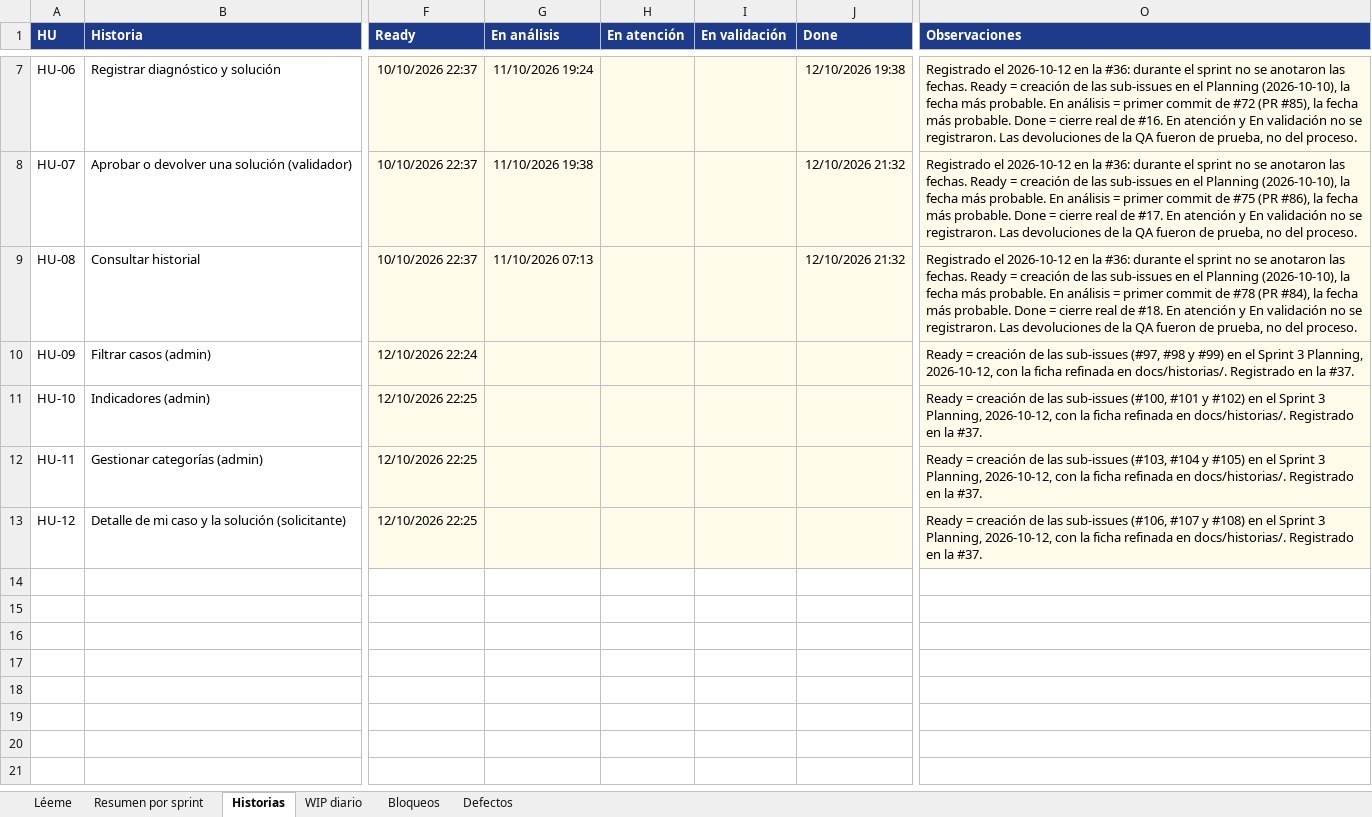
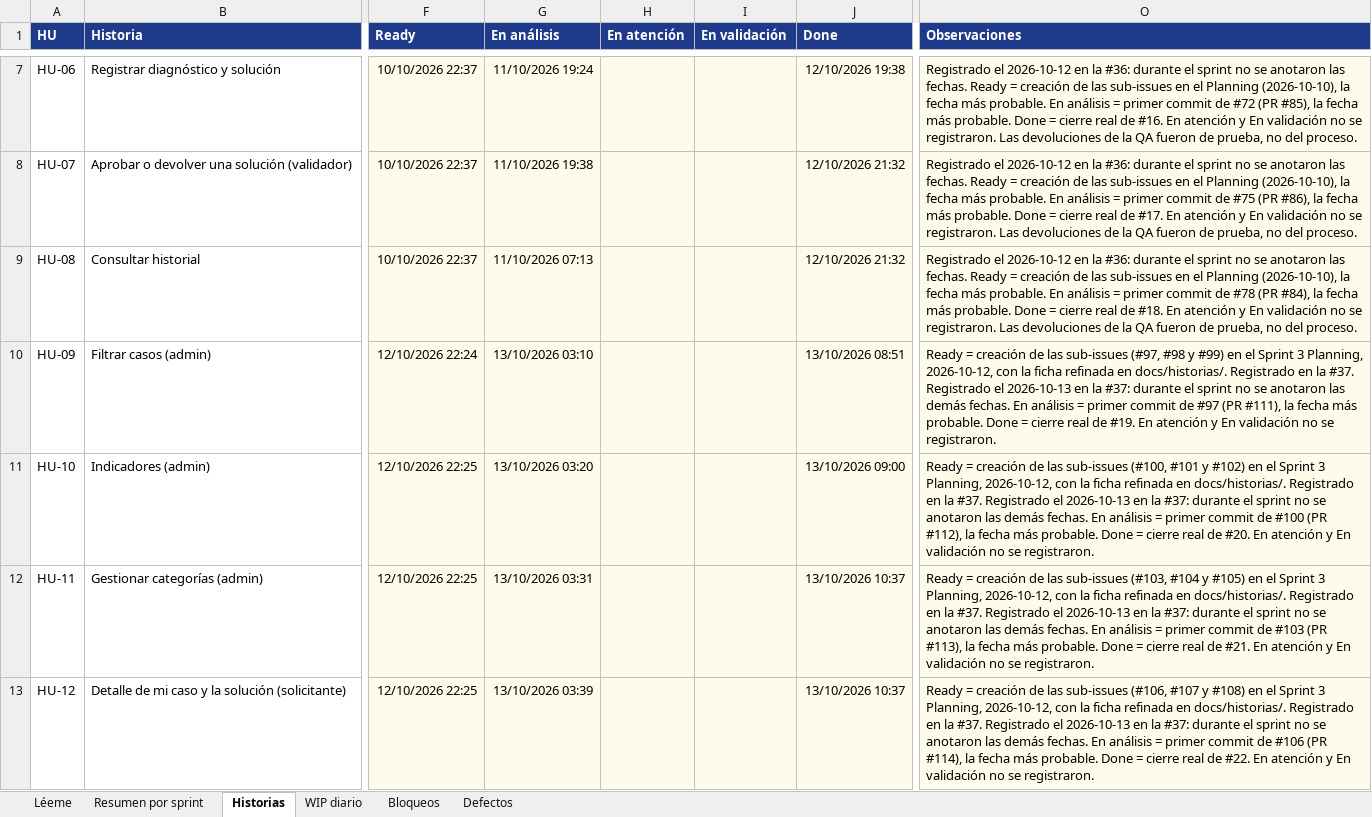
Before and after one commit to jAlejandro423/CampusHelp, an Excel workbook: docs/metricas/seguimiento.xlsx, sheet Historias, drawn as a sheet; only a part is shown, gaps mark what is left out; values as stored, in another font and other column widths than the file's, no borders; the diff names each change by its address in the sheet, - before the commit and + after, or states it on an @@ line.

Commit message:
docs(repo): ceremonias, métricas y retrospectiva del Sprint 3 (#37)

```diff
--- a/docs/metricas/seguimiento.xlsx (sheet Historias)
+++ b/docs/metricas/seguimiento.xlsx (sheet Historias)
-G10 (En análisis): (empty)
+G10 (En análisis): 13/10/2026 03:10
-J10 (Done): (empty)
+J10 (Done): 13/10/2026 08:51
-O10 (Observaciones): …la #37.
+O10 (Observaciones): …la #37. Registrado el 2026-10-13 en la #37: durante el sprint no se anotaron las demás fechas. En análisis = primer commit de #97 (PR #111), la fecha más probable. Done = cierre real de #19. En atención y En validación no se registraron.
-G11 (En análisis): (empty)
+G11 (En análisis): 13/10/2026 03:20
-J11 (Done): (empty)
+J11 (Done): 13/10/2026 09:00
-O11 (Observaciones): …la #37.
+O11 (Observaciones): …la #37. Registrado el 2026-10-13 en la #37: durante el sprint no se anotaron las demás fechas. En análisis = primer commit de #100 (PR #112), la fecha más probable. Done = cierre real de #20. En atención y En validación no se registraron.
-G12 (En análisis): (empty)
+G12 (En análisis): 13/10/2026 03:31
-J12:J13 (Done): (empty)
+J12:J13 (Done): 13/10/2026 10:37
-O12 (Observaciones): …la #37.
+O12 (Observaciones): …la #37. Registrado el 2026-10-13 en la #37: durante el sprint no se anotaron las demás fechas. En análisis = primer commit de #103 (PR #113), la fecha más probable. Done = cierre real de #21. En atención y En validación no se registraron.
-G13 (En análisis): (empty)
+G13 (En análisis): 13/10/2026 03:39
-O13 (Observaciones): …la #37.
+O13 (Observaciones): …la #37. Registrado el 2026-10-13 en la #37: durante el sprint no se anotaron las demás fechas. En análisis = primer commit de #106 (PR #114), la fecha más probable. Done = cierre real de #22. En atención y En validación no se registraron.
```
Also changed, not shown: sheet Defectos, 8 other files.
